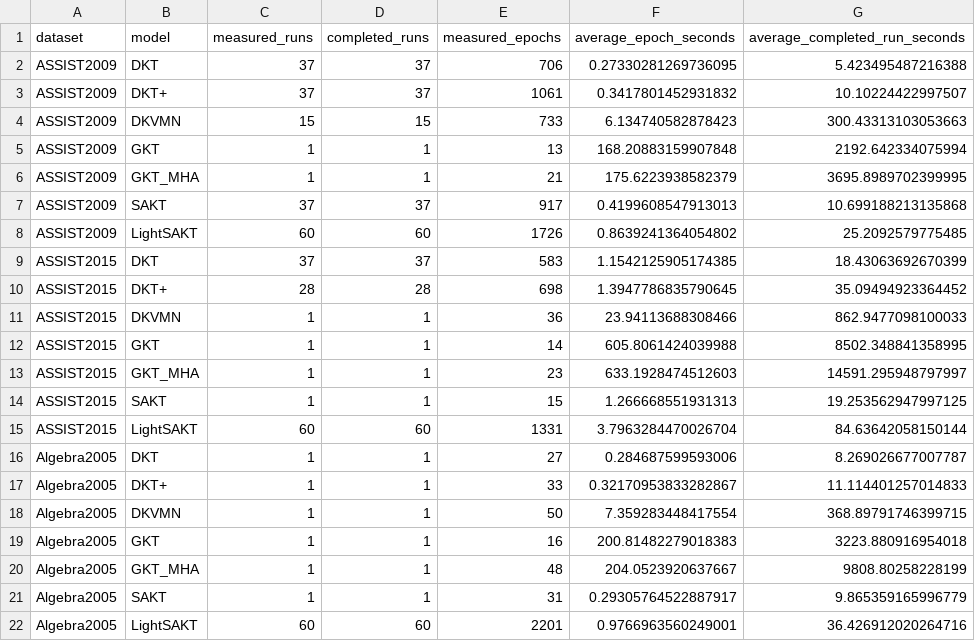
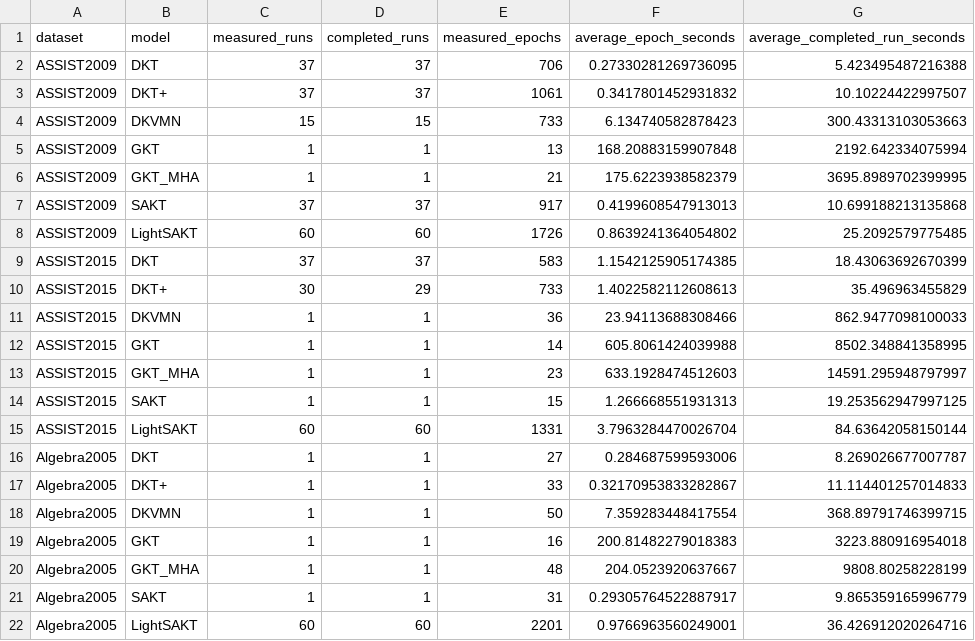
Before and after one commit to Tanishgupta28/LightSAKT2, a CSV file: reports/ETA_MEASURED_TIMINGS.csv, drawn as a sheet.

```diff
--- a/reports/ETA_MEASURED_TIMINGS.csv
+++ b/reports/ETA_MEASURED_TIMINGS.csv
@@ -9,3 +9,3 @@ ASSIST2009,LightSAKT,60,60,1726,0.8639241364054802,25.2092579775485
 ASSIST2015,DKT,37,37,583,1.1542125905174385,18.43063692670399
-ASSIST2015,DKT+,28,28,698,1.3947786835790645,35.09494923364452
+ASSIST2015,DKT+,30,29,733,1.4022582112608613,35.496963455829
 ASSIST2015,DKVMN,1,1,36,23.94113688308466,862.9477098100033
```
Also changed, not shown: reports/ETA_PHASE_MODEL_DATASET.csv, reports/ETA_REMAINING_RUNS.csv, 29 other files.
